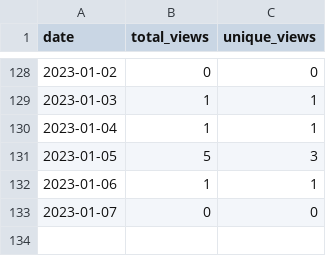
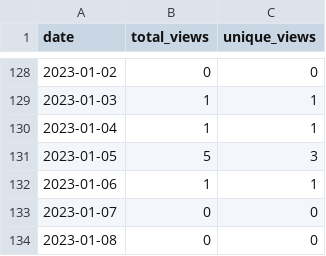
Before and after one commit to MatthewBentz/COMP4320, a CSV file: .traffic/views.csv, drawn as a sheet; only a part is shown, gaps mark what is left out.

```diff
--- a/.traffic/views.csv
+++ b/.traffic/views.csv
@@ -133 +133,2 @@ date,total_views,unique_views
 2023-01-07,0,0
+2023-01-08,0,0
```
Also changed, not shown: .traffic/clones.csv, 3 other files.
